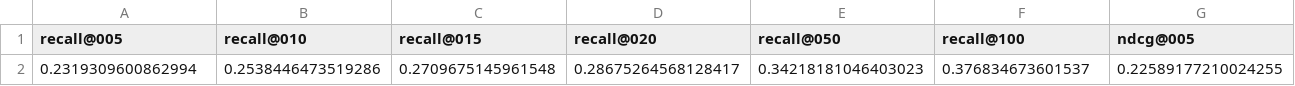
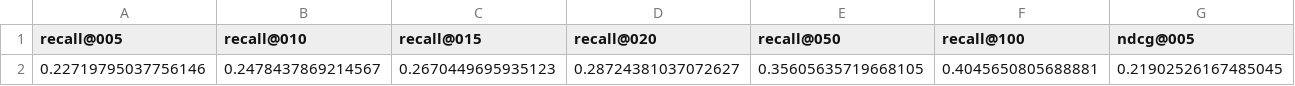
Before and after one commit to 66golden/next-basket-lgbm, a CSV file: results/dunnhumby_dcn_v2_ranker_test.csv, drawn as a sheet; only a part is shown; removed rows and columns are numbered as before the commit, all else as after; rows hold the shown columns only; the diff names each change by its address in the sheet, - before the commit and + after, or states it on an @@ line.

```diff
--- a/results/dunnhumby_dcn_v2_ranker_test.csv
+++ b/results/dunnhumby_dcn_v2_ranker_test.csv
-row 2: 0.2319309600862994 | 0.2538446473519286 | 0.2709675145961548 | 0.28675264568128417 | 0.34218181046403023 | 0.376834673601537 | 0.22589177210024255
+row 2: 0.22719795037756146 | 0.2478437869214567 | 0.2670449695935123 | 0.28724381037072627 | 0.35605635719668105 | 0.4045650805688881 | 0.21902526167485045
```
Also changed, not shown: 4 other files.
